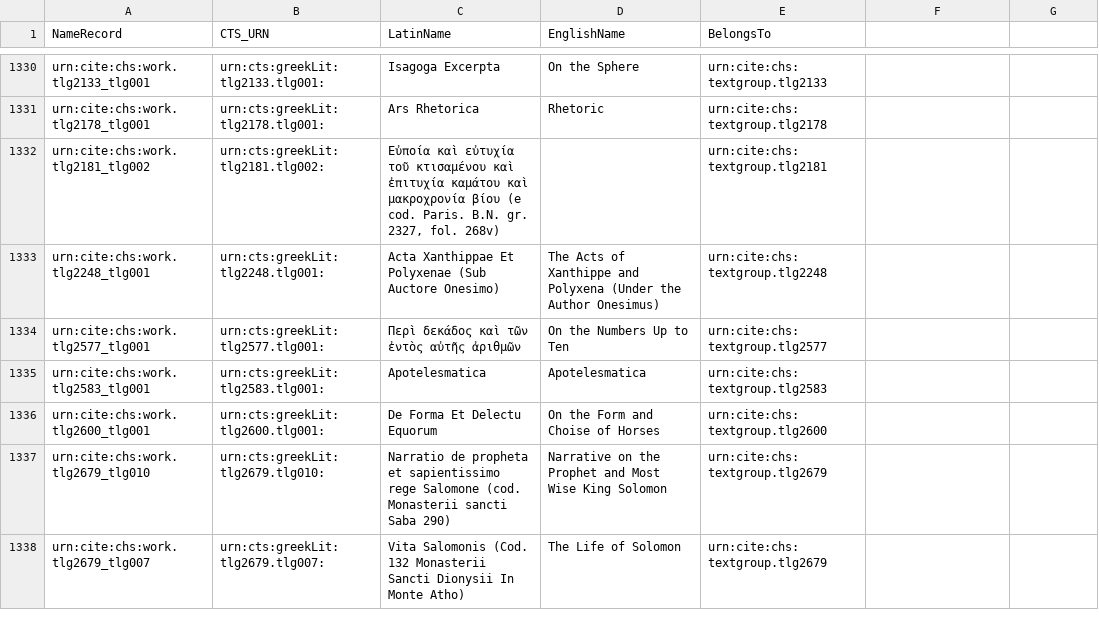
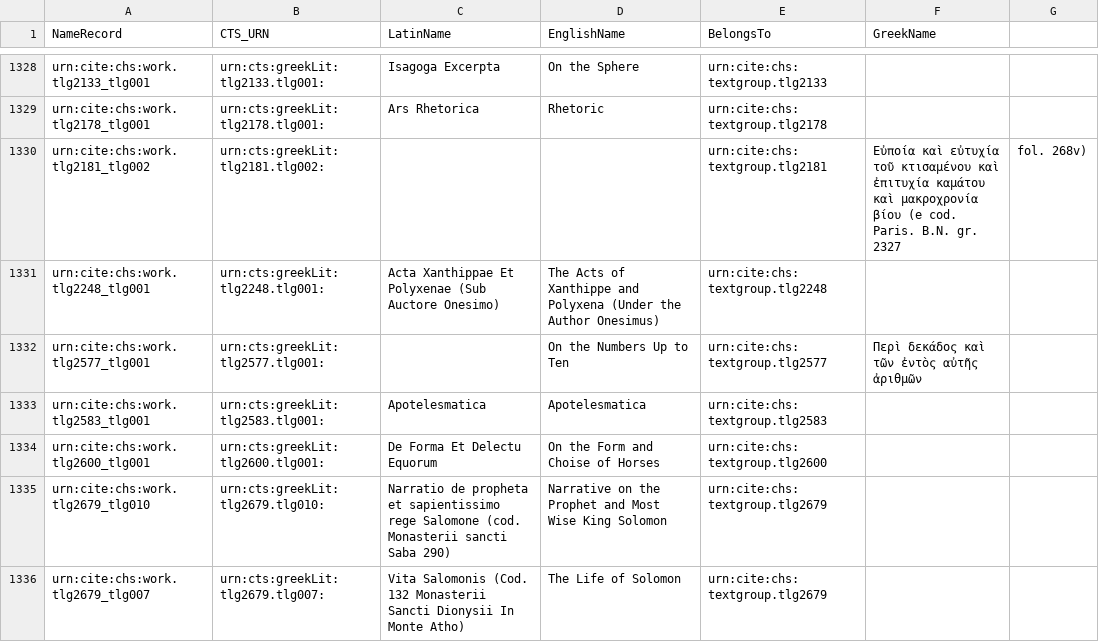
Before and after one commit to chs-tg/greekLit, a CSV file: collections/greekLit-works.csv, drawn as a sheet; only a part is shown, gaps mark what is left out; the diff covers the shown part only.

Commit message:
Fix commas

```diff
--- a/collections/greekLit-works.csv
+++ b/collections/greekLit-works.csv
@@ -1 +1 @@
-NameRecord,CTS_URN,LatinName,EnglishName,BelongsTo
+NameRecord,CTS_URN,LatinName,EnglishName,BelongsTo,GreekName
@@ -1332 +1330 @@ urn:cite:chs:work.tlg2178_tlg001,urn:cts:greekLit:tlg2178.tlg001:,"Ars Rhetorica
-urn:cite:chs:work.tlg2181_tlg002,urn:cts:greekLit:tlg2181.tlg002:,"Εὐποία καὶ εὐτυχία τοῦ κτισαμένου καὶ ἐπιτυχία καμάτου καὶ μακροχρονία βίου (e cod. Paris. B.N. gr. 2327, fol. 268v)",,urn:cite:chs:textgroup.tlg2181
+urn:cite:chs:work.tlg2181_tlg002,urn:cts:greekLit:tlg2181.tlg002:,,,urn:cite:chs:textgroup.tlg2181,Εὐποία καὶ εὐτυχία τοῦ κτισαμένου καὶ ἐπιτυχία καμάτου καὶ μακροχρονία βίου (e cod. Paris. B.N. gr. 2327, fol. 268v)
@@ -1334 +1332 @@ urn:cite:chs:work.tlg2248_tlg001,urn:cts:greekLit:tlg2248.tlg001:,"Acta Xanthipp
-urn:cite:chs:work.tlg2577_tlg001,urn:cts:greekLit:tlg2577.tlg001:,"Περὶ δεκάδος καὶ τῶν ἐντὸς αὐτῆς ἀριθμῶν","On the Numbers Up to Ten",urn:cite:chs:textgroup.tlg2577
+urn:cite:chs:work.tlg2577_tlg001,urn:cts:greekLit:tlg2577.tlg001:,,"On the Numbers Up to Ten",urn:cite:chs:textgroup.tlg2577,Περὶ δεκάδος καὶ τῶν ἐντὸς αὐτῆς ἀριθμῶν
```
Also changed, not shown: 2 removed rows and 30 edited cells elsewhere in this file.
